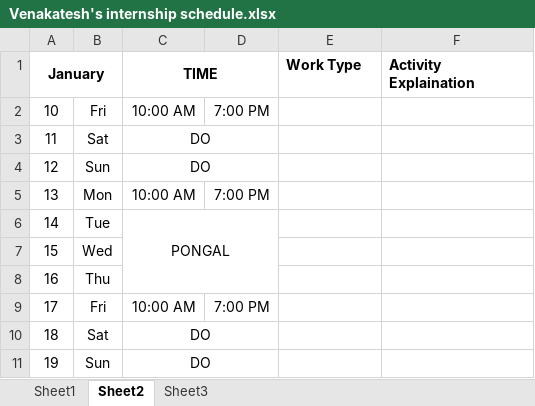
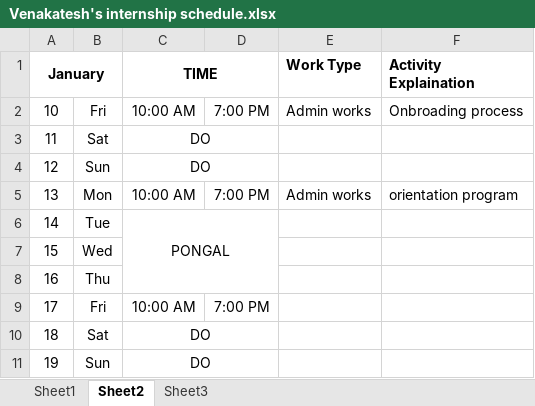
Before and after one commit to DeshuklaS/internship_venkat, an Excel workbook: Venakatesh's internship schedule.xlsx, sheet Sheet2, drawn as a sheet; only a part is shown; values as stored, in another font and other column widths than the file's, no borders; the diff names each change by its address in the sheet, - before the commit and + after, or states it on an @@ line.

Commit message:
Update Venakatesh's internship schedule.xlsx

```diff
--- a/Venakatesh's internship schedule.xlsx (sheet Sheet2)
+++ b/Venakatesh's internship schedule.xlsx (sheet Sheet2)
-E2 (Work Type): (empty)
+E2 (Work Type): Admin works
-F2 (Activity Explaination): (empty)
+F2 (Activity Explaination): Onbroading process
-E5 (Work Type): (empty)
+E5 (Work Type): Admin works
-F5 (Activity Explaination): (empty)
+F5 (Activity Explaination): orientation program
```
